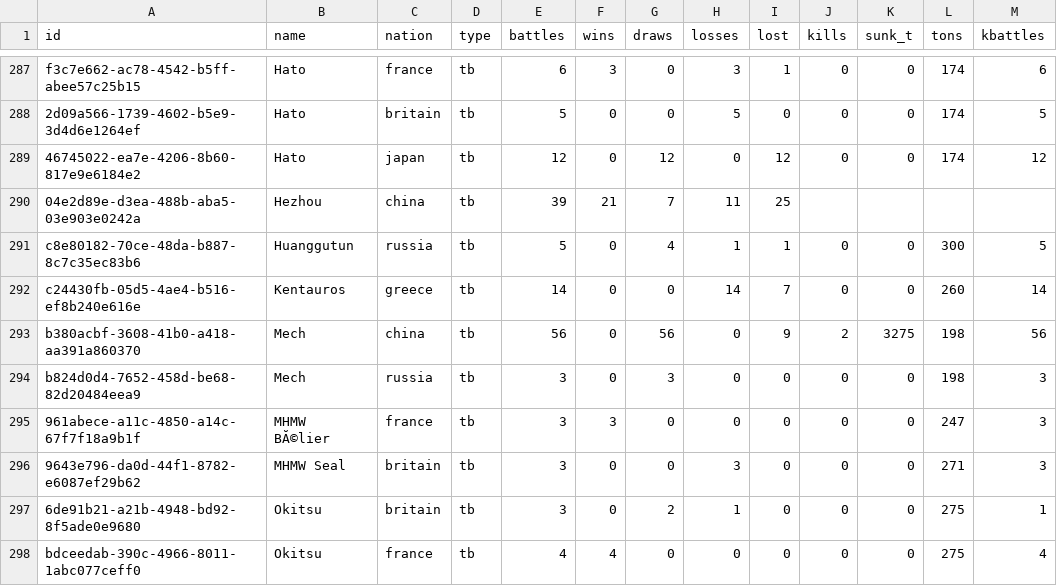
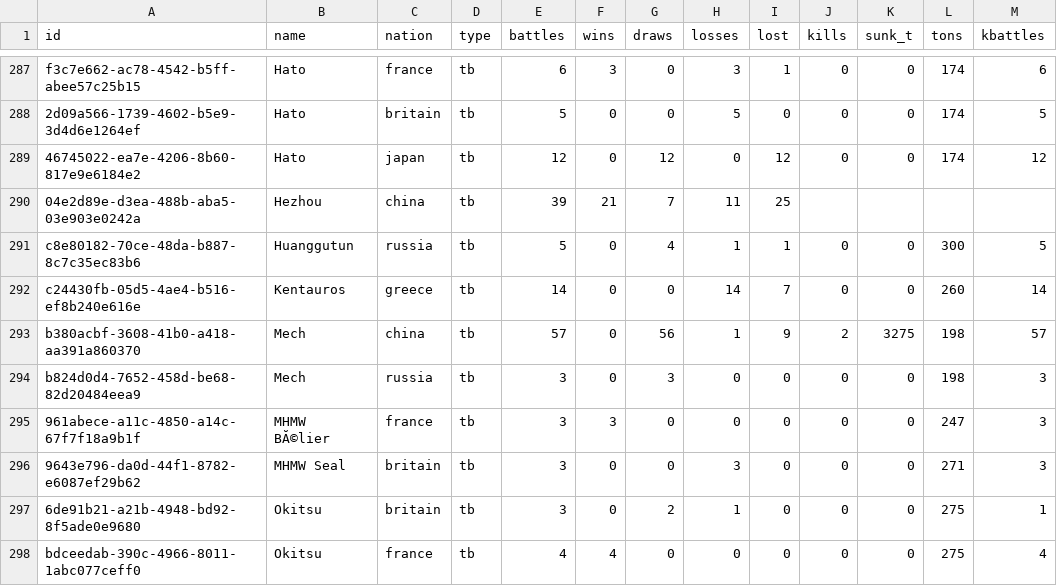
Before and after one commit to KlaudiuszLedwoch/Iron-Admiral, a CSV file: payload/Mods/IronAdmiralDesigns/design_stats_pool.csv, drawn as a sheet; only a part is shown, gaps mark what is left out.

Commit message:
Data and installer from development 4b3c6be5

```diff
--- a/payload/Mods/IronAdmiralDesigns/design_stats_pool.csv
+++ b/payload/Mods/IronAdmiralDesigns/design_stats_pool.csv
@@ -292,3 +292,3 @@ c8e80182-70ce-48da-b887-8c7c35ec83b6,Huanggutun,russia,tb,5,0,4,1,1,0,0,300,5
 c24430fb-05d5-4ae4-b516-ef8b240e616e,Kentauros,greece,tb,14,0,0,14,7,0,0,260,14
-b380acbf-3608-41b0-a418-aa391a860370,Mech,china,tb,56,0,56,0,9,2,3275,198,56
+b380acbf-3608-41b0-a418-aa391a860370,Mech,china,tb,57,0,56,1,9,2,3275,198,57
 b824d0d4-7652-458d-be68-82d20484eea9,Mech,russia,tb,3,0,3,0,0,0,0,198,3
```
Also changed, not shown: 1 other file.
